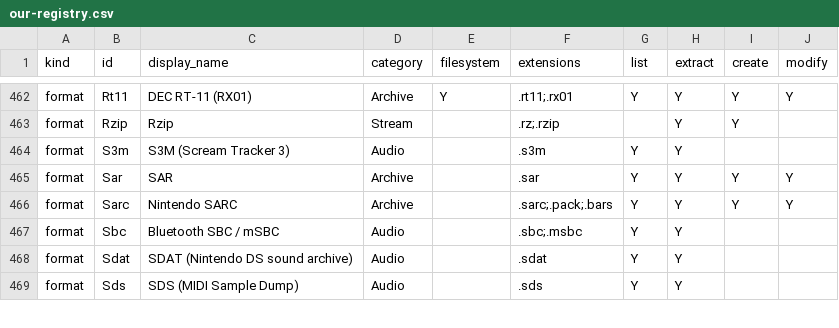
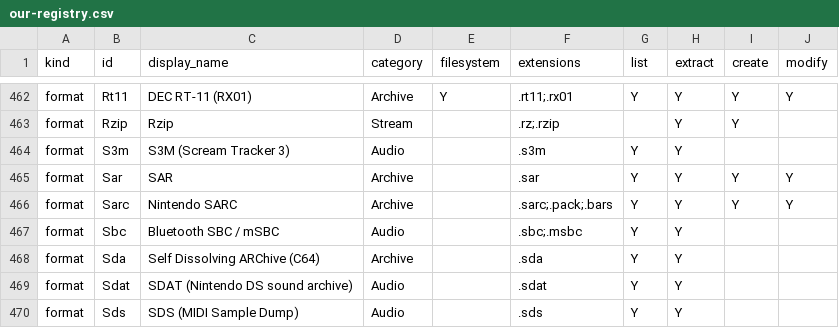
Before and after one commit to Hawkynt/CompressionWorkbench, a CSV file: docs/catalogue/our-registry.csv, drawn as a sheet; only a part is shown, gaps mark what is left out.

Commit message:
+ Self Dissolving ARChive (C64 ARC/SDA), read-only
Chris Smeets' Commodore 64/128 ARC and its self-dissolving form were
unreadable. The new Sda descriptor reads them: SDA extractor skip from
the BASIC SYS line (including the SDA 2.32 C128 special case), entry
headers v1/v2, stored, packed (RLE), squeezed (Huffman), crunched
(LZW 9-12 bit), squashed and one-pass crunch, each entry checked
against its 16-bit checksum.

Sourcing: rung 2. No specification exists; the only implementation
found, cbmconvert 2.1.5, is GPL-2.0, so it served as a reference and a
black-box oracle. docs/C64-ARC-ON-DISK.md records what it and the real
files show, and the reader is written from that document.

Evidence:
- four real SDA files (dexvert samples, not committed, licence
  unclear; CWB_SDA_SAMPLES test): all 11 files match cbmconvert
  byte for byte and pass their checksums (modes 0 and 3);
- modes 1, 2, 4 and 5 are covered by archives the tests build from
  the spec, which cbmconvert extracts identically (ExternalInterop).
  cbmconvert's Huffman table sort crashes on tables that need
  reordering, so the squeezed test table is already sorted.

Read-only: writing an SDA would mean shipping the original 6502
extractor.

```diff
--- a/docs/catalogue/our-registry.csv
+++ b/docs/catalogue/our-registry.csv
@@ -467,2 +467,3 @@ format,Sarc,Nintendo SARC,Archive,,.sarc;.pack;.bars,Y,Y,Y,Y
 format,Sbc,Bluetooth SBC / mSBC,Audio,,.sbc;.msbc,Y,Y,,
+format,Sda,Self Dissolving ARChive (C64),Archive,,.sda,Y,Y,,
 format,Sdat,SDAT (Nintendo DS sound archive),Audio,,.sdat,Y,Y,,
```
Also changed, not shown: docs/catalogue/reference-formats.csv, 6 other files.
